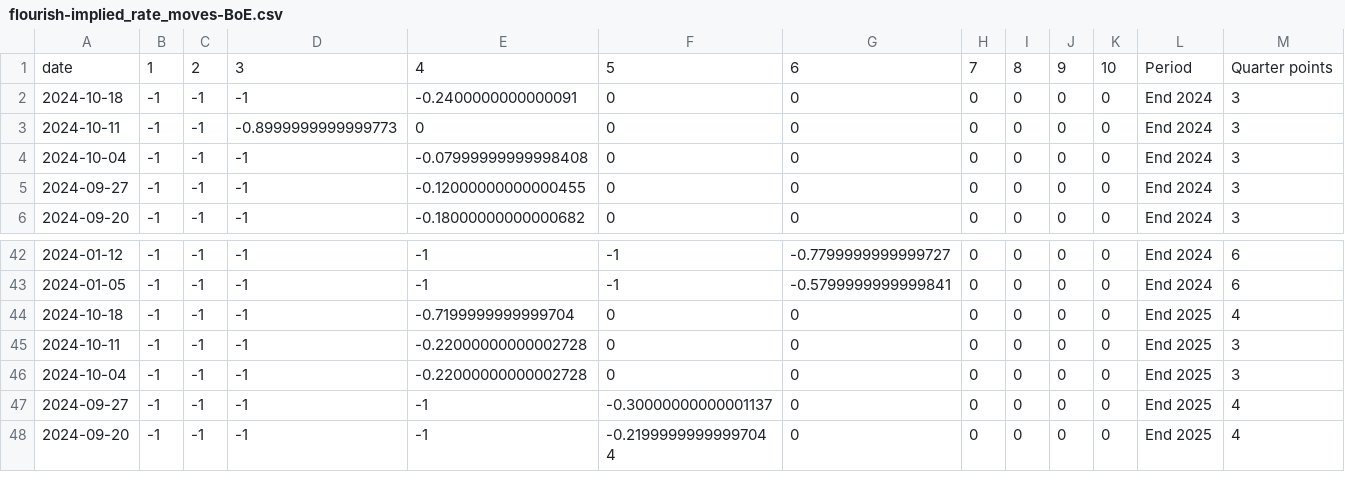
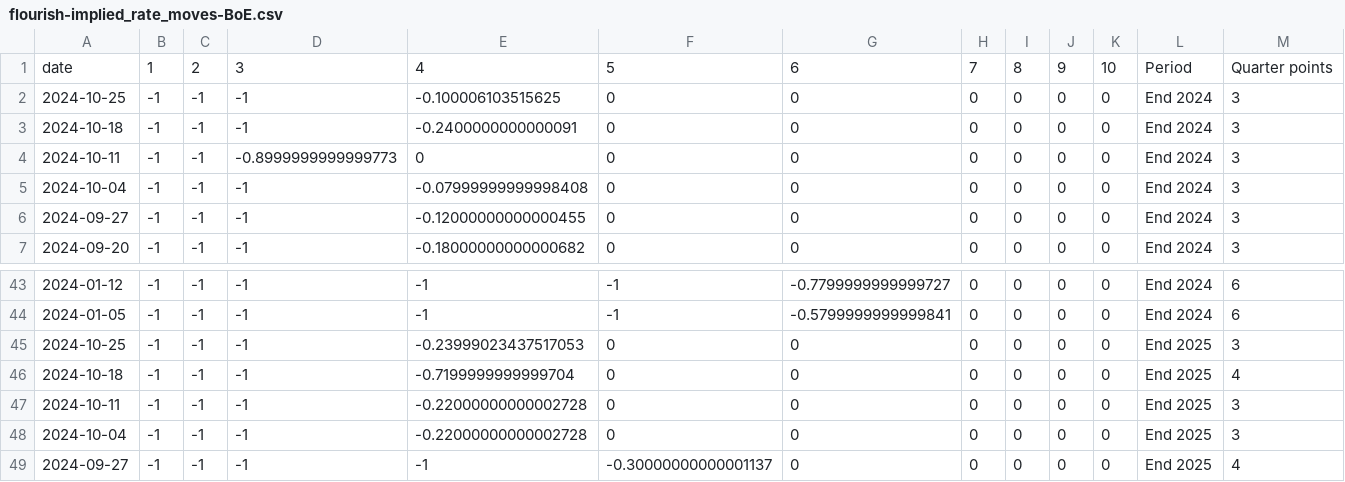
Before and after one commit to jhsuss/ft-monetary-policy-radar, a CSV file: data/flourish-implied_rate_moves-BoE.csv, drawn as a sheet; only a part is shown, gaps mark what is left out; the shorter side is filled out with more unchanged rows; rows hold the shown columns only; the diff names each change by its address in the sheet, - before the commit and + after, or states it on an @@ line.

```diff
--- a/data/flourish-implied_rate_moves-BoE.csv
+++ b/data/flourish-implied_rate_moves-BoE.csv
+row 2: 2024-10-25 | -1 | -1 | -1 | -0.100006103515625 | 0 | 0 | 0 | 0 | 0 | 0 | End 2024 | 3
+row 45: 2024-10-25 | -1 | -1 | -1 | -0.23999023437517053 | 0 | 0 | 0 | 0 | 0 | 0 | End 2025 | 3
```
Also changed, not shown: data/flourish-implied_rate_moves-BoJ.csv, data/flourish-implied_rate_moves-ecb.csv, 2 other files.
